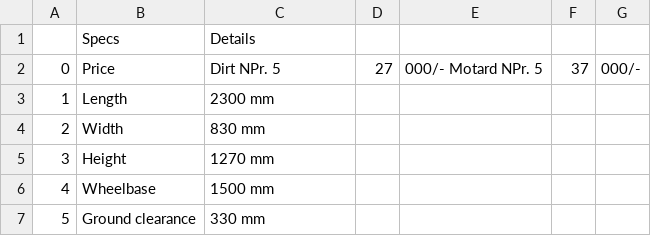
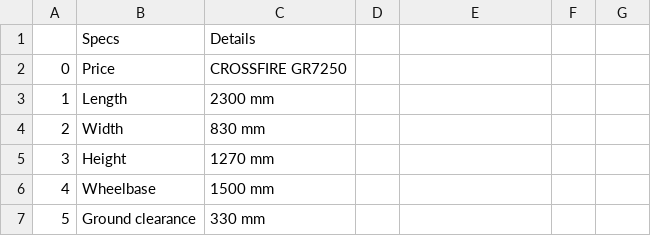
Before and after one commit to subodhpoudel/bikeinfos, a CSV file: crossfire/gr7250.csv, drawn as a sheet; only a part is shown.

Commit message:
gr7

```diff
--- a/crossfire/gr7250.csv
+++ b/crossfire/gr7250.csv
@@ -1,3 +1,3 @@
 ,Specs,Details
-0,Price,Dirt  NPr. 5,27,000/- Motard  NPr. 5,37,000/-
+0,Price,CROSSFIRE GR7250
 1,Length,2300 mm
```
